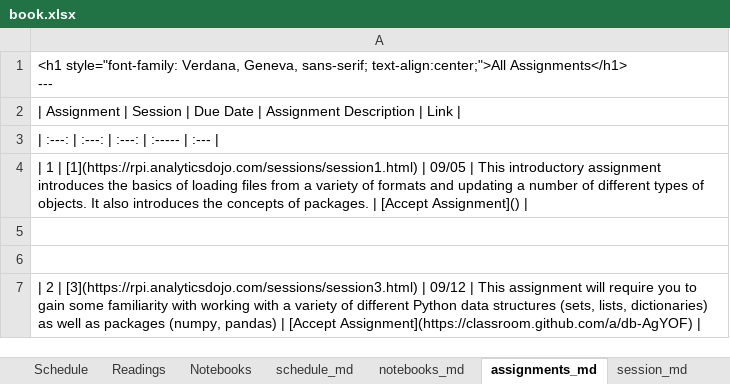
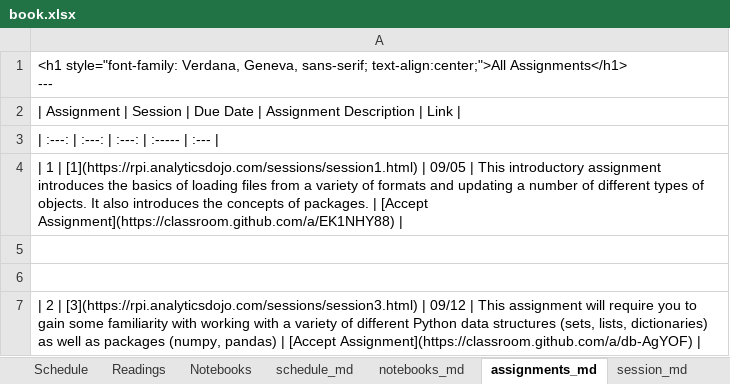
Before and after one commit to RPI-DATA/course-intro-ml-app, an Excel workbook: book.xlsx, sheet assignments_md, drawn as a sheet; values as stored, in another font and other column widths than the file's, no borders; the diff names each change by its address in the sheet, - before the commit and + after, or states it on an @@ line.

```diff
--- a/book.xlsx (sheet assignments_md)
+++ b/book.xlsx (sheet assignments_md)
-A4: …| [Accept Assignment]() |
+A4: …| [Accept Assignment](https://classroom.github.com/a/EK1NHY88) |
```
Also changed, not shown: sheet Schedule, 2 other files.
